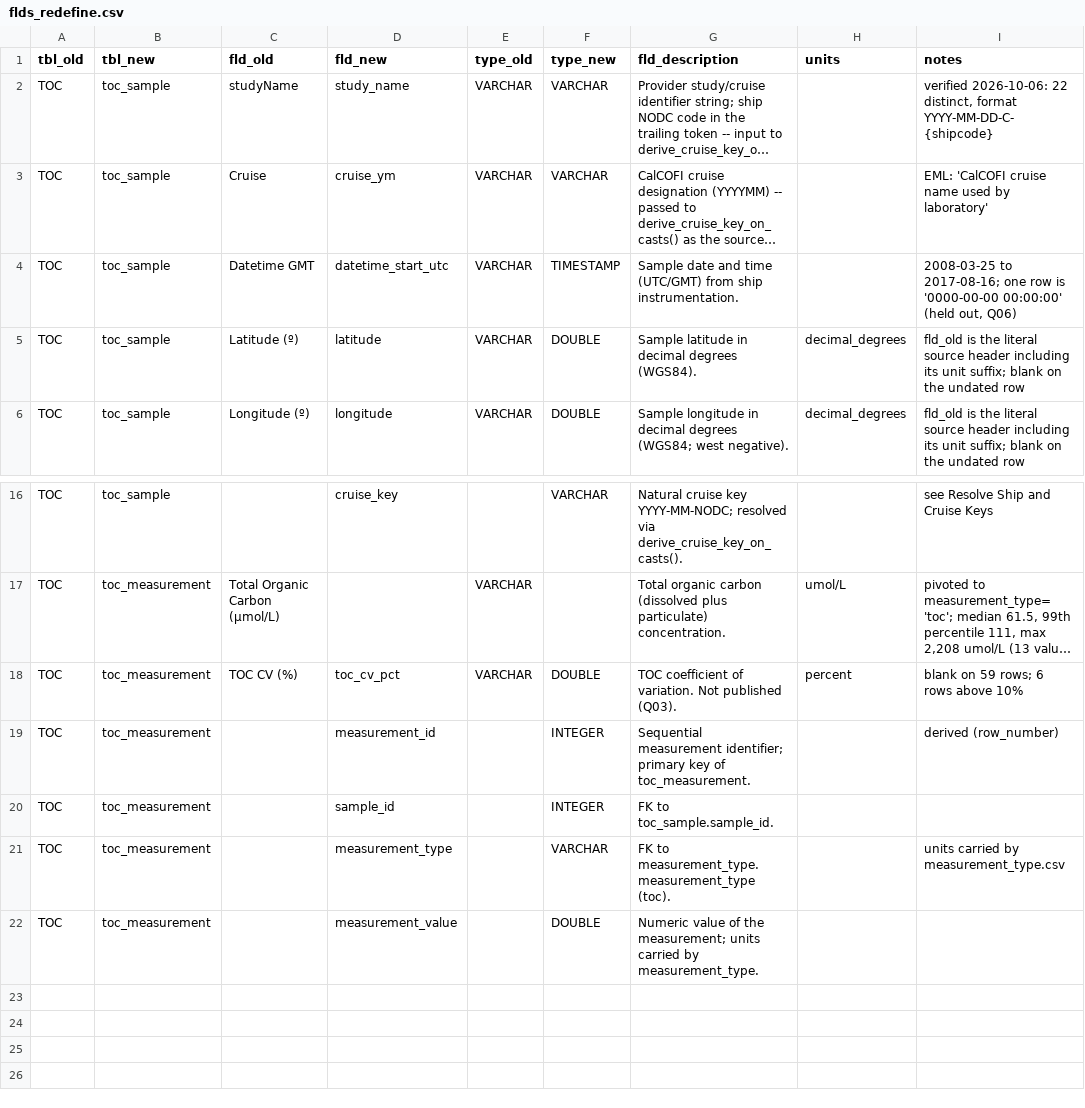
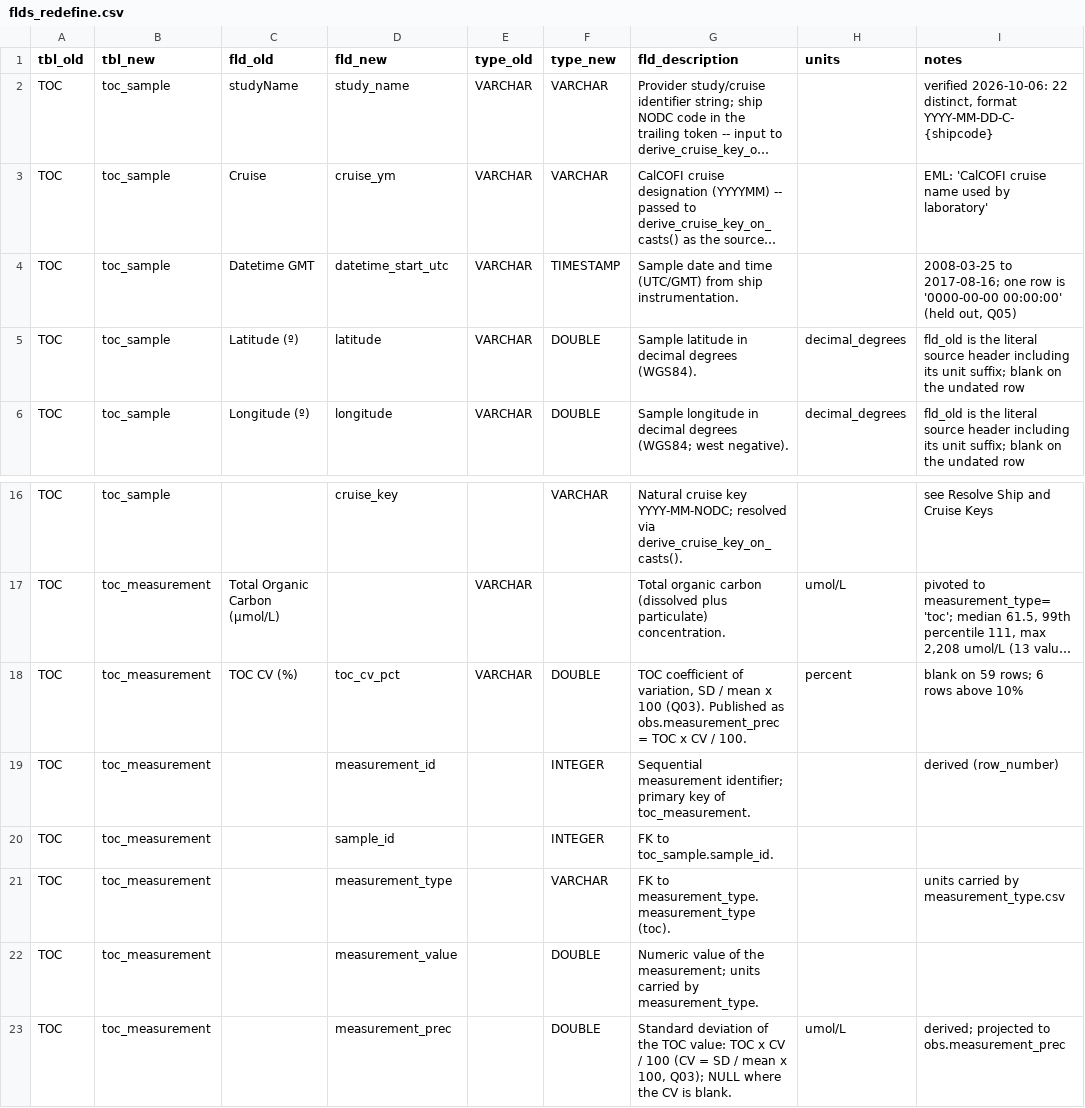
Before and after one commit to CalCOFI/workflows, a CSV file: metadata/cce-lter/toc/flds_redefine.csv, drawn as a sheet; only a part is shown, gaps mark what is left out; long unchanged cells end in …; the diff names each change by its address in the sheet, - before the commit and + after, or states it on an @@ line.

```diff
--- a/metadata/cce-lter/toc/flds_redefine.csv
+++ b/metadata/cce-lter/toc/flds_redefine.csv
-I4 (notes): …(held out, Q06)
+I4 (notes): …(held out, Q05)
-G18 (fld_description): …coefficient of variation. Not published (Q03).
+G18 (fld_description): …coefficient of variation, SD / mean x 100 (Q03). Published as obs.measurement_prec = TOC x CV / 100.
+row 23: TOC | toc_measurement |  | measurement_prec |  | DOUBLE | Standard deviation of the TOC value: TOC x CV / 100 (CV = SD / mean x 100, Q03); NULL where the CV is blank. | umol/L | derived; projected to obs.measurement_prec
```
Also changed, not shown: metadata/cce-lter/toc/questions.csv, metadata/cce-lter/toc/tbls_redefine.csv, 4 other files.
